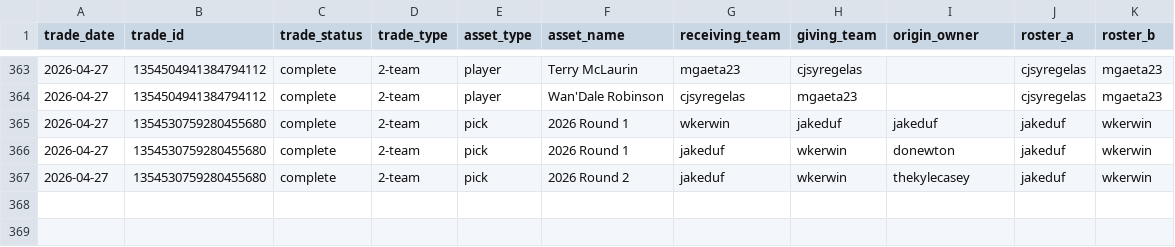
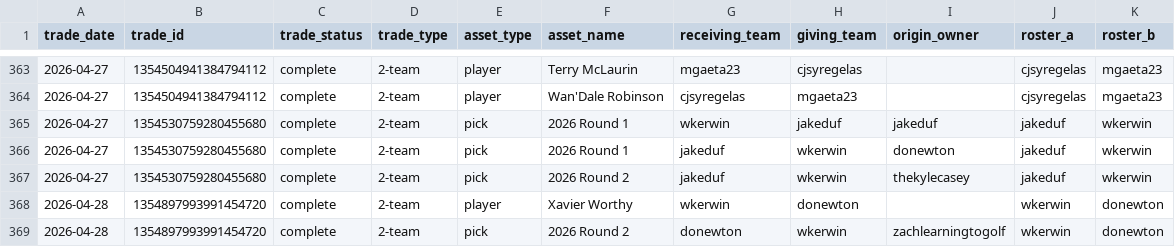
Before and after one commit to capitanlandr/trade-analysis-dashboard, a CSV file: pipeline/asset_transactions.csv, drawn as a sheet; only a part is shown, gaps mark what is left out; the diff names each change by its address in the sheet, - before the commit and + after, or states it on an @@ line.

```diff
--- a/pipeline/asset_transactions.csv
+++ b/pipeline/asset_transactions.csv
+row 368: 2026-04-28 | 1354897993991454720 | complete | 2-team | player | Xavier Worthy | wkerwin | donewton |  | wkerwin | donewton
+row 369: 2026-04-28 | 1354897993991454720 | complete | 2-team | pick | 2026 Round 2 | donewton | wkerwin | zachlearningtogolf | wkerwin | donewton
```
Also changed, not shown: pipeline/2026_pick_ownership_metrics.csv, pipeline/asset_values_cache.csv, 23 other files.
